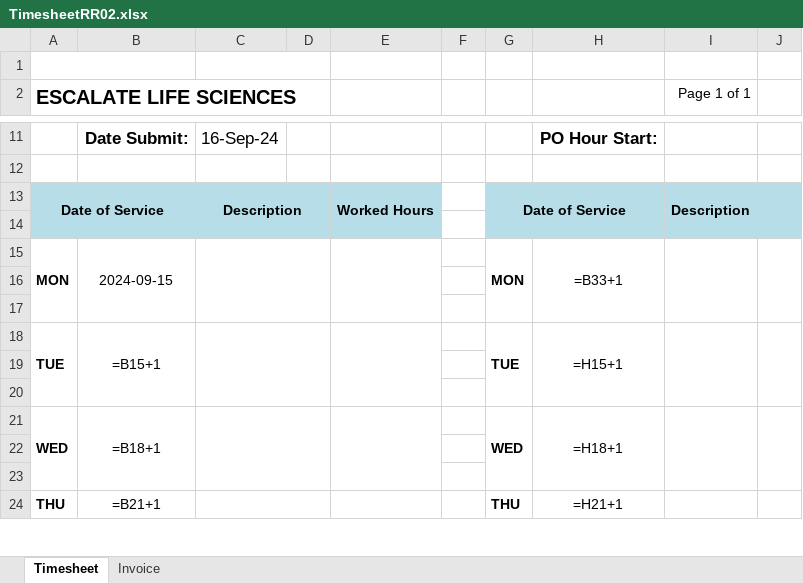
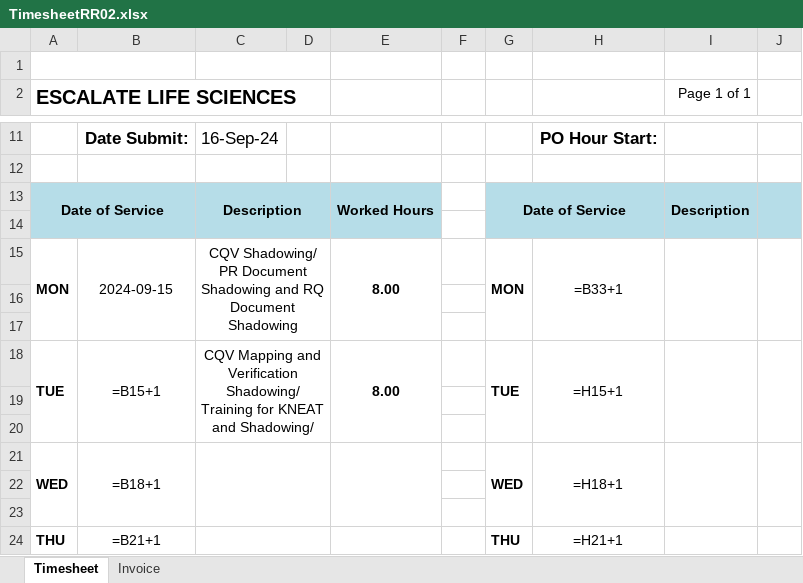
Before and after one commit to OSXnov/Timesheet4Escalate, an Excel workbook: TimesheetStorage/TimesheetRR02.xlsx, sheet Timesheet, drawn as a sheet; only a part is shown, gaps mark what is left out; values as stored, in another font and other column widths than the file's, no borders; formulas without a stored value are shown as written; the diff names each change by its address in the sheet, - before the commit and + after, or states it on an @@ line.

Commit message:
Added some values in RR02

```diff
--- a/TimesheetStorage/TimesheetRR02.xlsx (sheet Timesheet)
+++ b/TimesheetStorage/TimesheetRR02.xlsx (sheet Timesheet)
-C15: (empty)
+C15: CQV Shadowing/ PR Document Shadowing and RQ Document Shadowing
-E15: (empty)
+E15: 8.00
-C18: (empty)
+C18: CQV Mapping and Verification Shadowing/ Training for KNEAT and Shadowing/
-E18: (empty)
+E18: 8.00
```
